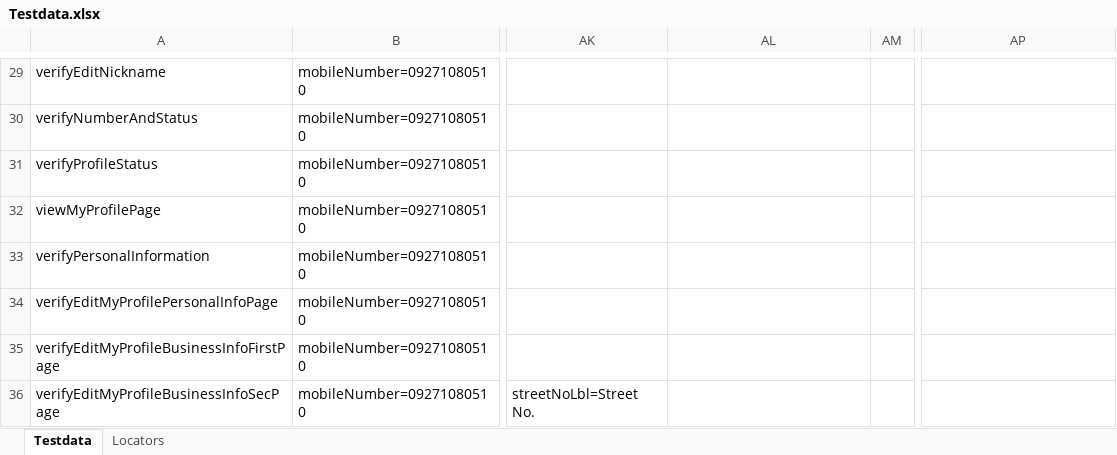
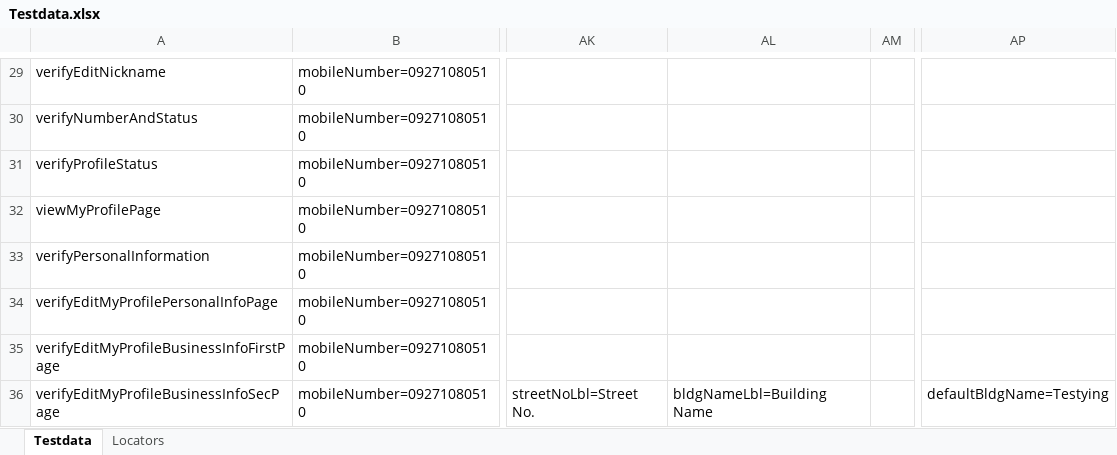
Before and after one commit to jlserra/Gomo, an Excel workbook: src/main/resources/Testdata.xlsx, sheet Testdata, drawn as a sheet; only a part is shown, gaps mark what is left out; values as stored, in another font and other column widths than the file's, no borders; charts and pictures not drawn; the diff names each change by its address in the sheet, - before the commit and + after, or states it on an @@ line.

```diff
--- a/src/main/resources/Testdata.xlsx (sheet Testdata)
+++ b/src/main/resources/Testdata.xlsx (sheet Testdata)
-AL36: (empty)
+AL36: bldgNameLbl=Building Name
-AP36: (empty)
+AP36: defaultBldgName=Testying
```
Also changed, not shown: 1 other file.
